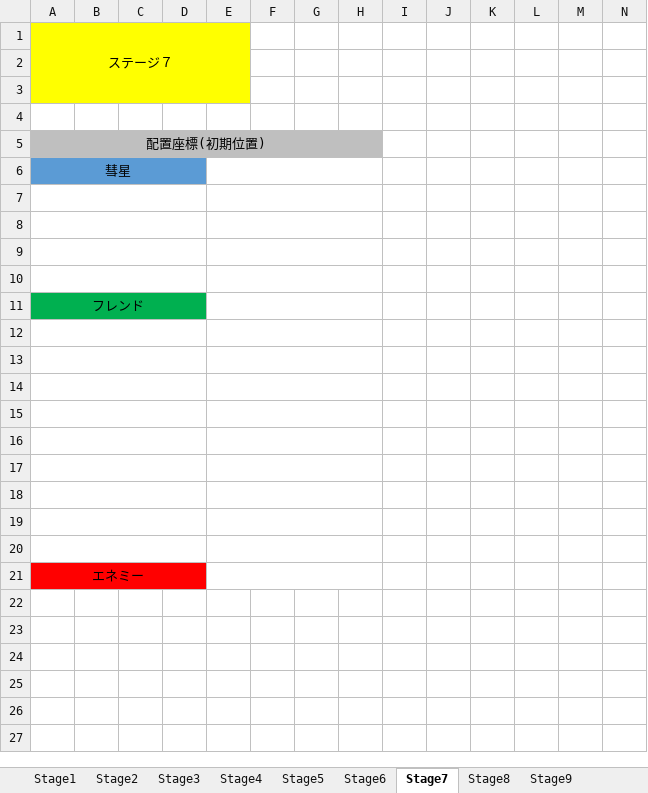
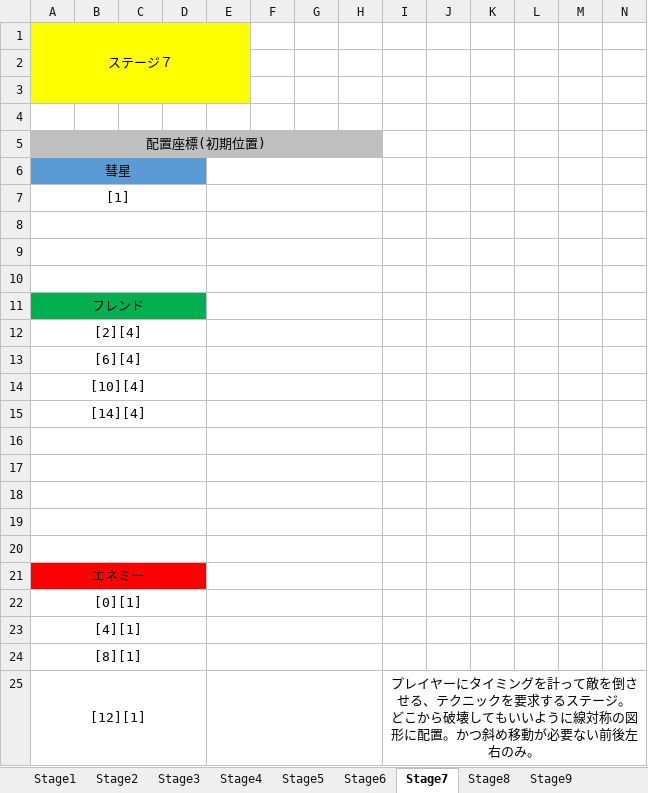
Before and after one commit to mizu9972/Heliosphere, an Excel workbook: heliospereステージ配置.xlsx, sheet Stage7, drawn as a sheet; only a part is shown; values as stored, in another font and other column widths than the file's, no borders; charts and pictures not drawn; rows hold the shown columns only; ↵ is a line break in a cell; the diff names each change by its address in the sheet, - before the commit and + after, or states it on an @@ line.

```diff
--- a/heliospereステージ配置.xlsx (sheet Stage7)
+++ b/heliospereステージ配置.xlsx (sheet Stage7)
-A7: (empty)
+A7: [1]
-A12: (empty)
+A12: [2][4]
-A13: (empty)
+A13: [6][4]
-A14: (empty)
+A14: [10][4]
-A15: (empty)
+A15: [14][4]
+row 22: [0][1]
+row 23: [4][1]
+row 24: [8][1]
+row 25: [12][1] |  |  |  |  |  |  |  | プレイヤーにタイミングを計って敵を倒させる、テクニックを要求するステージ。 ↵ どこから破壊してもいいように線対称の図形に配置。かつ斜め移動が必要ない前後左右のみ。
```
Also changed, not shown: sheet Stage6, sheet Stage8, sheet Stage5, sheet Stage9, sheet Stage2, sheet Stage1, 3 more sheets, charts or pictures.
